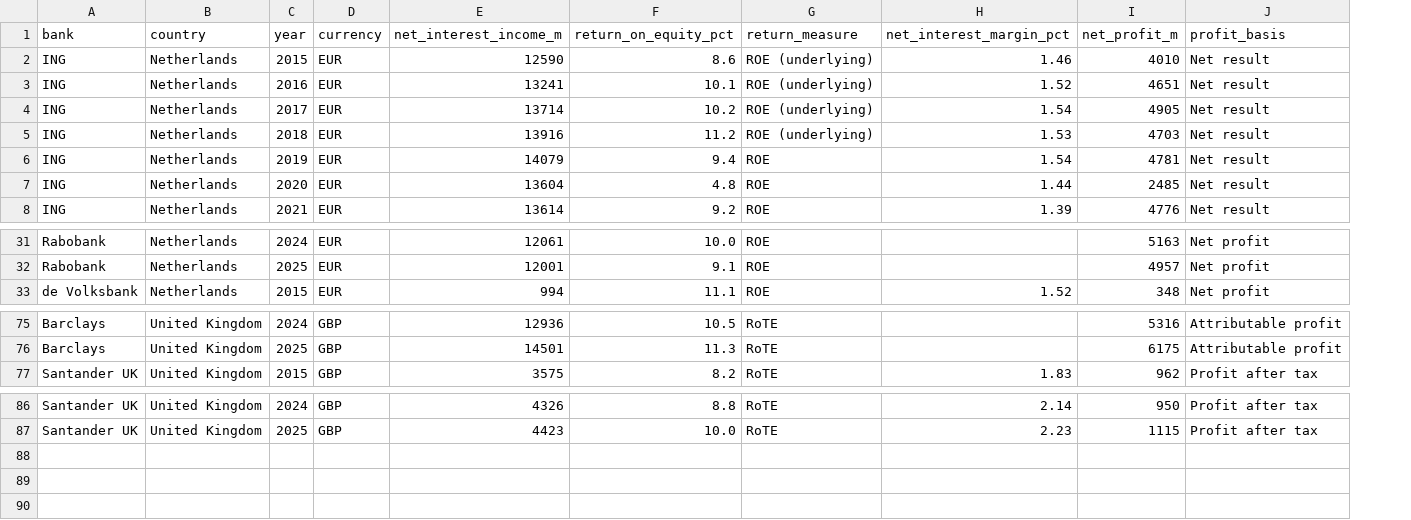
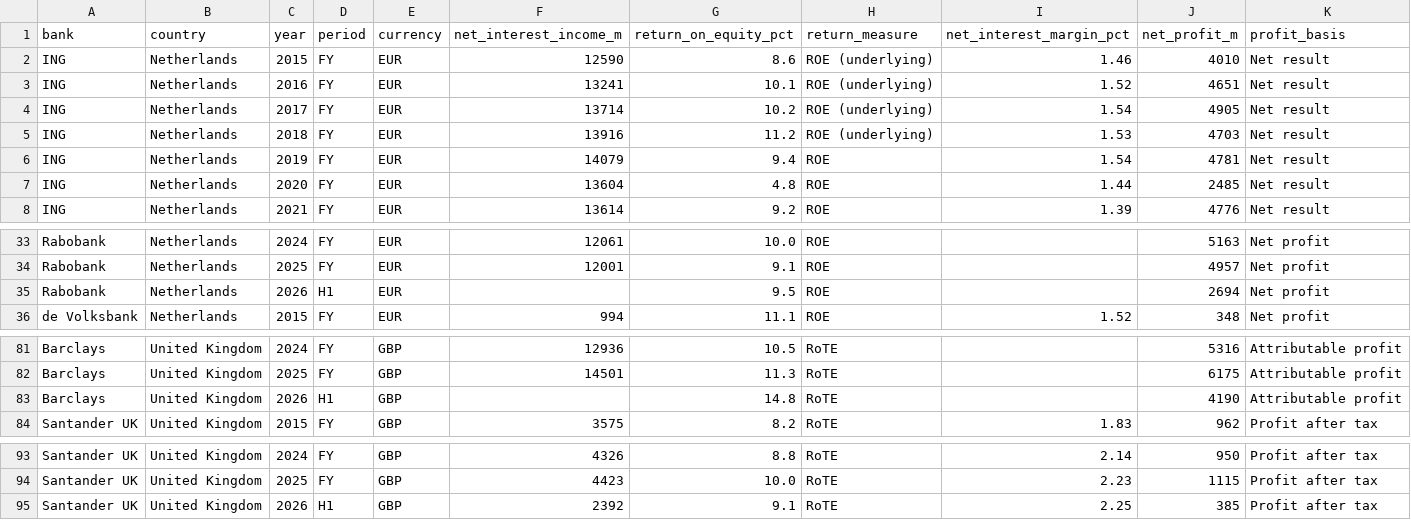
Before and after one commit to muradhaj/Rates-and-Banks, a CSV file: data/bank_results.csv, drawn as a sheet; only a part is shown, gaps mark what is left out; the diff covers the shown part only; the diff names each change by its address in the sheet, - before the commit and + after, or states it on an @@ line.

```diff
--- a/data/bank_results.csv
+++ b/data/bank_results.csv
+column D (period), rows 2-8: all FY; rows 33-34: FY | FY; row 36: FY; rows 81-82: FY | FY; row 84: FY; rows 93-94: FY | FY
+row 35: Rabobank | Netherlands | 2026 | H1 | EUR |  | 9.5 | ROE |  | 2694 | Net profit
+row 83: Barclays | United Kingdom | 2026 | H1 | GBP |  | 14.8 | RoTE |  | 4190 | Attributable profit
+row 95: Santander UK | United Kingdom | 2026 | H1 | GBP | 2392 | 9.1 | RoTE | 2.25 | 385 | Profit after tax
```
Also changed, not shown: 5 added rows elsewhere in this file, data/sources.csv.
